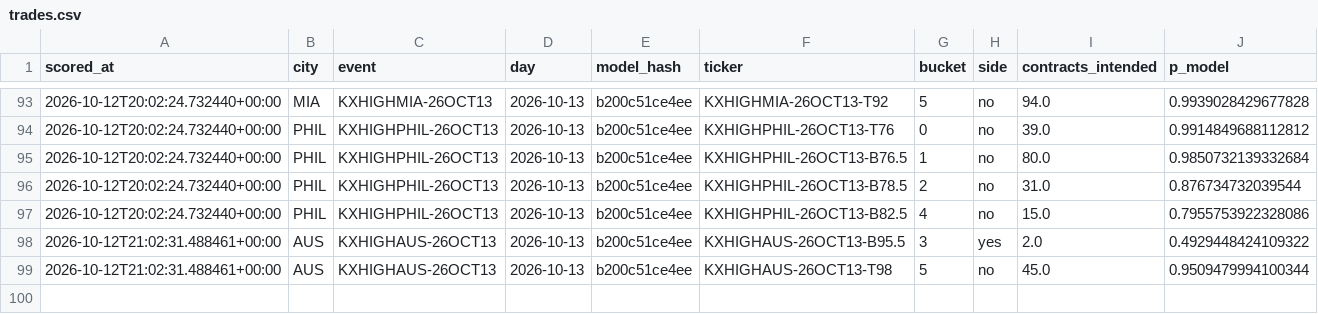
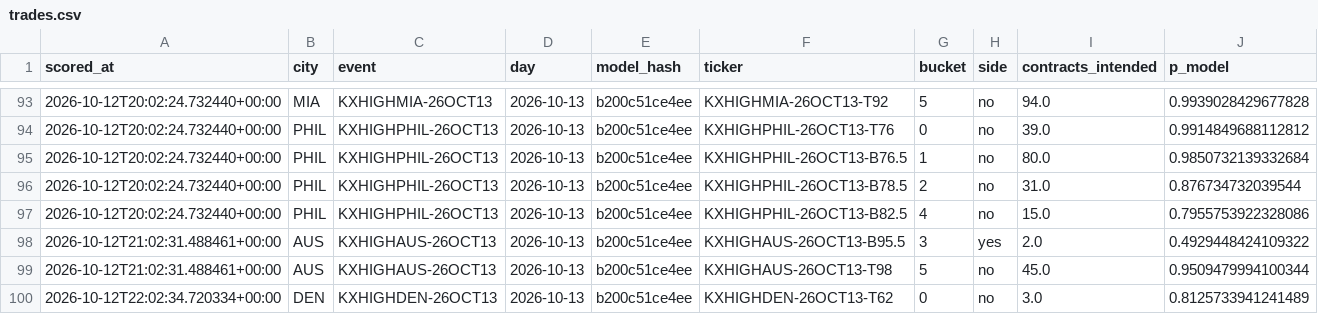
Before and after one commit to physicalreasoning/isotherm, a CSV file: trades.csv, drawn as a sheet; only a part is shown, gaps mark what is left out.

```diff
--- a/trades.csv
+++ b/trades.csv
@@ -99 +99,2 @@ scored_at,city,event,day,model_hash,ticker,bucket,side,contracts_intended,p_mode
 2026-10-12T21:02:31.488461+00:00,AUS,KXHIGHAUS-26OCT13,2026-10-13,b200c51ce4ee,KXHIGHAUS-26OCT13-T98,5,no,45.0,0.9509479994100344
+2026-10-12T22:02:34.720334+00:00,DEN,KXHIGHDEN-26OCT13,2026-10-13,b200c51ce4ee,KXHIGHDEN-26OCT13-T62,0,no,3.0,0.8125733941241489
```
Also changed, not shown: predictions.csv, runs.csv, 1 other file.
